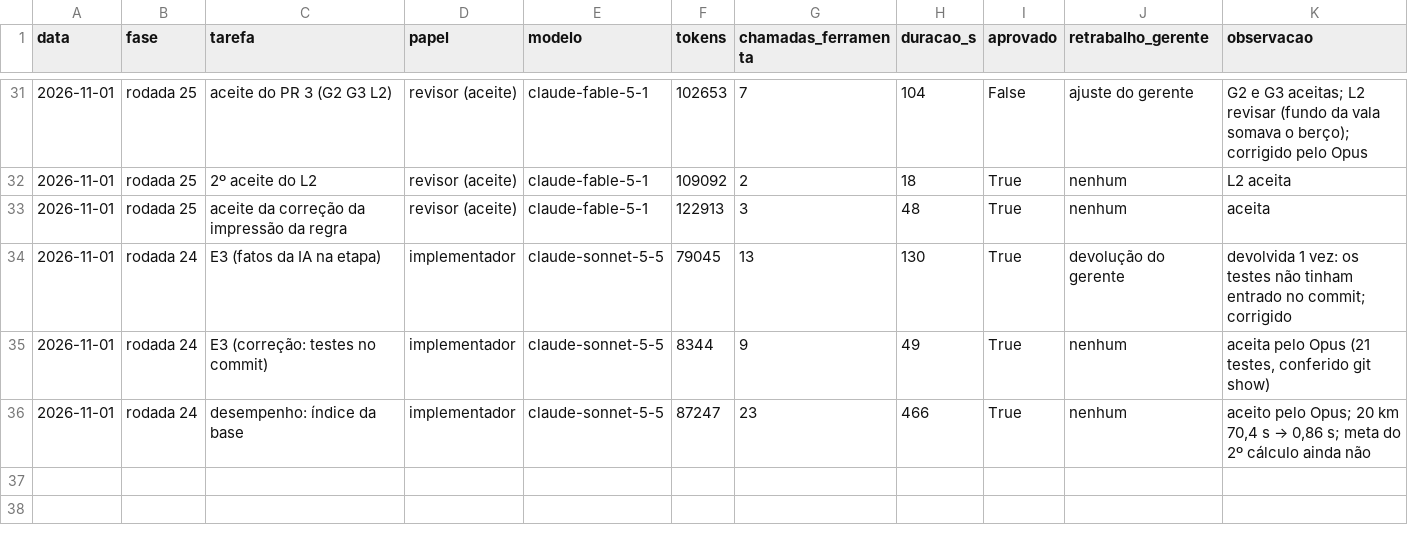
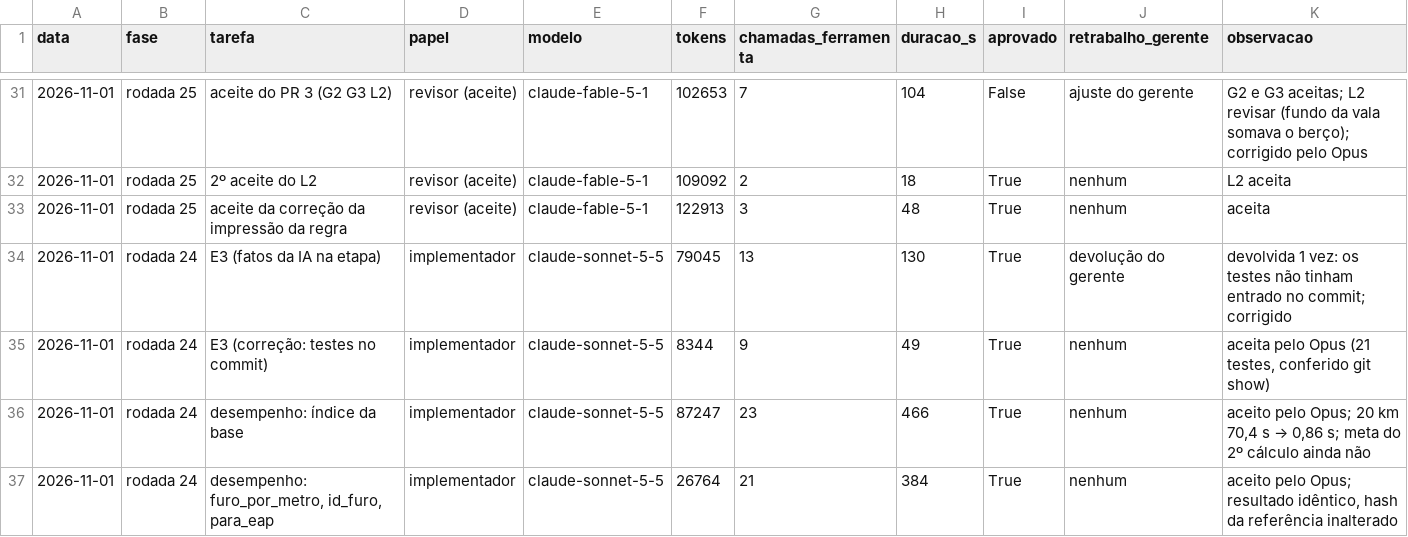
Before and after one commit to CAIOZANETTI/projetos_em_camadas, a CSV file: results/agentes/execucoes.csv, drawn as a sheet; only a part is shown, gaps mark what is left out.

```diff
--- a/results/agentes/execucoes.csv
+++ b/results/agentes/execucoes.csv
@@ -36 +36,2 @@ data,fase,tarefa,papel,modelo,tokens,chamadas_ferramenta,duracao_s,aprovado,retr
 2026-11-01,rodada 24,desempenho: índice da base,implementador,claude-sonnet-5-5,87247,23,466,True,nenhum,"aceito pelo Opus; 20 km 70,4 s → 0,86 s; meta do 2º cálculo ainda não"
+2026-11-01,rodada 24,"desempenho: furo_por_metro, id_furo, para_eap",implementador,claude-sonnet-5-5,26764,21,384,True,nenhum,"aceito pelo Opus; resultado idêntico, hash da referência inalterado"
```
Also changed, not shown: 4 other files.
